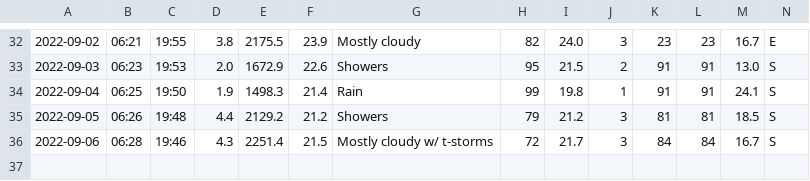
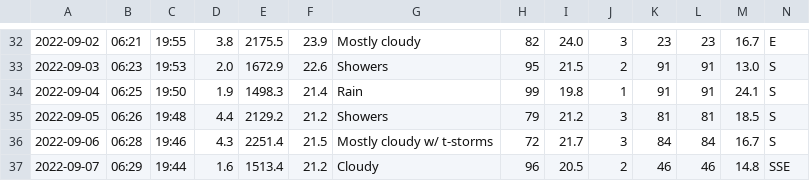
Before and after one commit to Mubeen31/solar-power-and-weather-data, a CSV file: daily_weather_forecasted_data.csv, drawn as a sheet; only a part is shown, gaps mark what is left out; the diff names each change by its address in the sheet, - before the commit and + after, or states it on an @@ line.

```diff
--- a/daily_weather_forecasted_data.csv
+++ b/daily_weather_forecasted_data.csv
+row 37: 2022-09-07 | 06:29 | 19:44 | 1.6 | 1513.4 | 21.2 | Cloudy | 96 | 20.5 | 2 | 46 | 46 | 14.8 | SSE
```
Also changed, not shown: hourly_weather_forecasted_data.csv.
